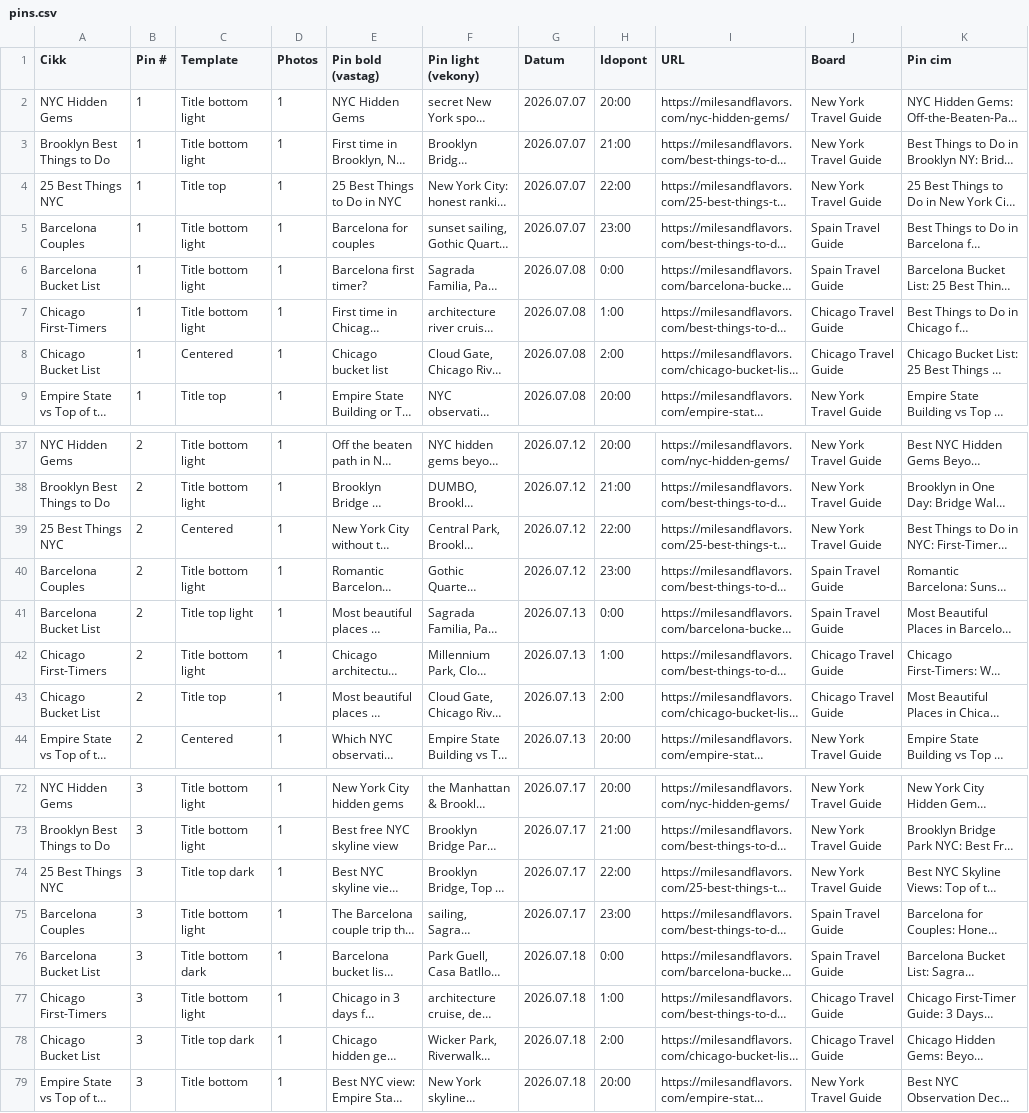
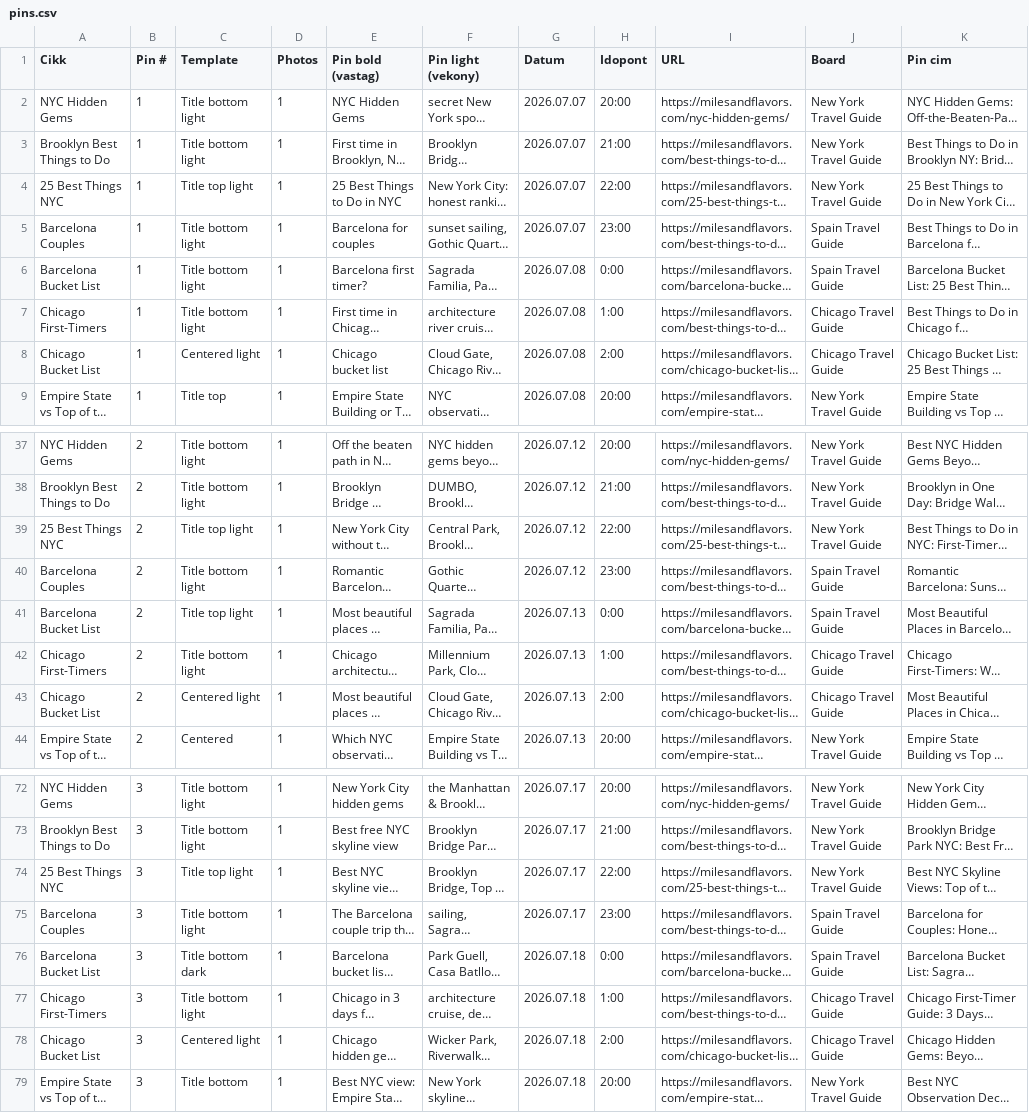
Before and after one commit to milesandflavors/pinfactory, a CSV file: pins.csv, drawn as a sheet; only a part is shown, gaps mark what is left out; long unchanged cells end in …; the diff names each change by its address in the sheet, - before the commit and + after, or states it on an @@ line.

Commit message:
Brighten 25-best-things-nyc + chicago-bucket-list: add 'light' template (overlay 45, +10% brightness)

```diff
--- a/pins.csv
+++ b/pins.csv
-C4 (Template): Title top
+C4 (Template): Title top light
-C8 (Template): Centered
+C8 (Template): Centered light
-C39 (Template): Centered
+C39 (Template): Title top light
-C43 (Template): Title top
+C43 (Template): Centered light
-C74 (Template): Title top dark
+C74 (Template): Title top light
-C78 (Template): Title top dark
+C78 (Template): Centered light
```
Also changed, not shown: 6 other files.
